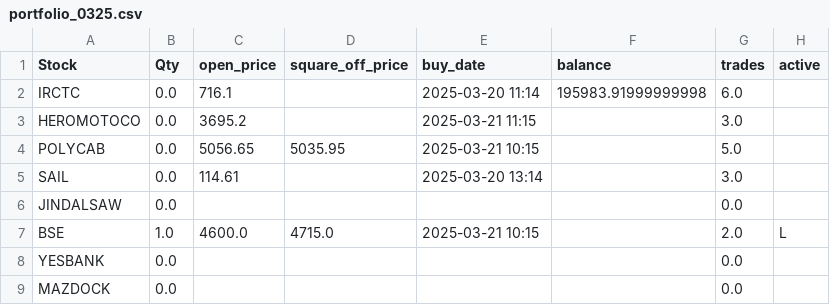
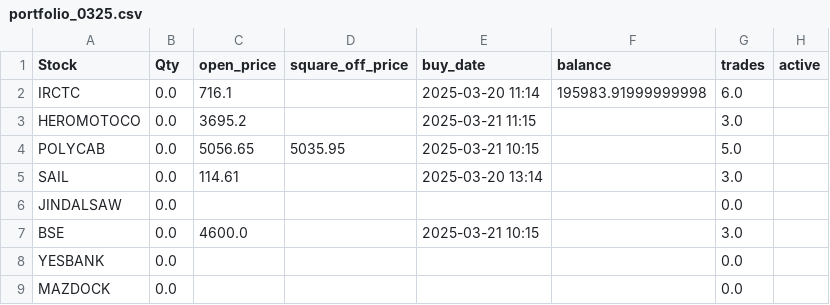
Before and after one commit to ANANTKACHOLIA/portfolio_data, a CSV file: portfolio_0325.csv, drawn as a sheet.

Commit message:
Update portfolio_0325.csv

```diff
--- a/portfolio_0325.csv
+++ b/portfolio_0325.csv
@@ -6,3 +6,3 @@ Stock,Qty,open_price,square_off_price,buy_date,balance,trades,active
  JINDALSAW,0.0,,,,,0.0,
- BSE,1.0,4600.0,4715.0,2025-03-21 10:15,,2.0,L
+ BSE,0.0,4600.0,,2025-03-21 10:15,,3.0,
  YESBANK,0.0,,,,,0.0,
```
